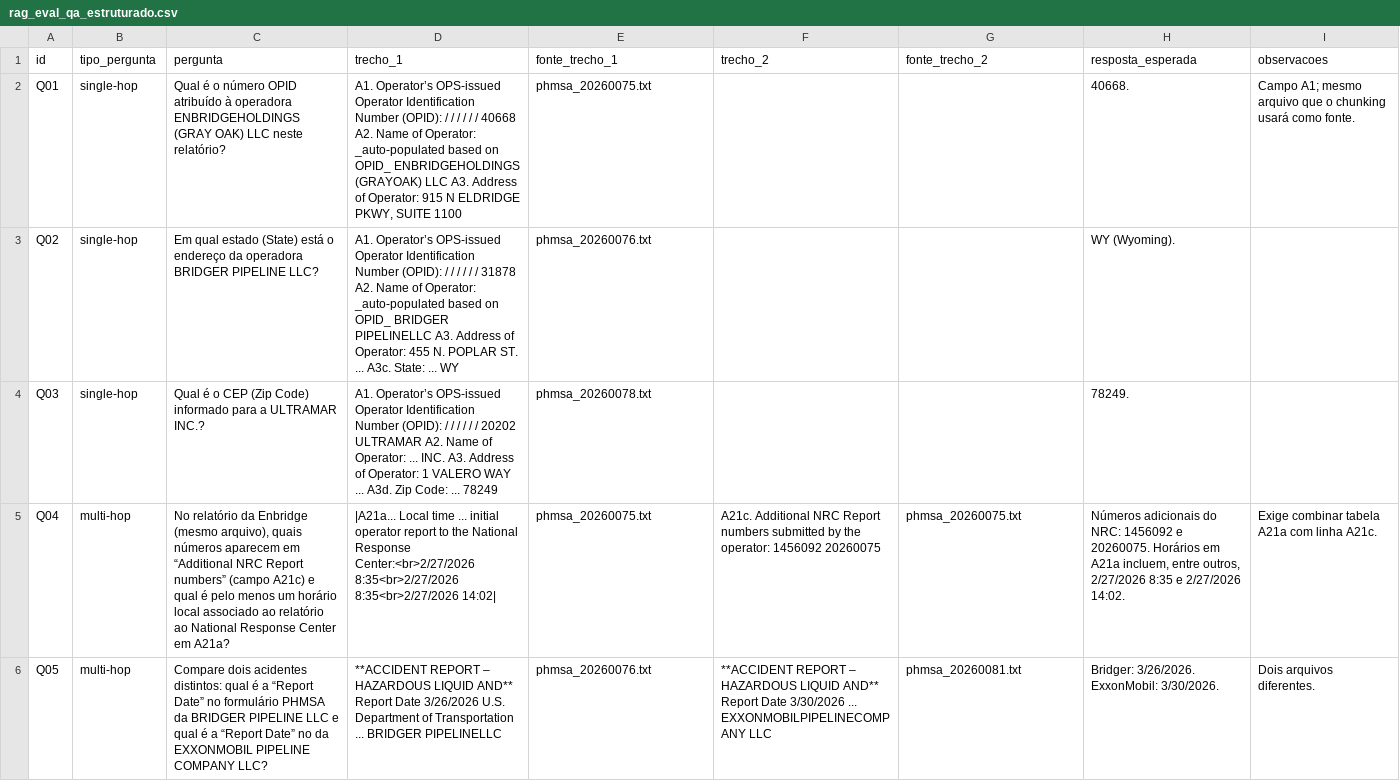
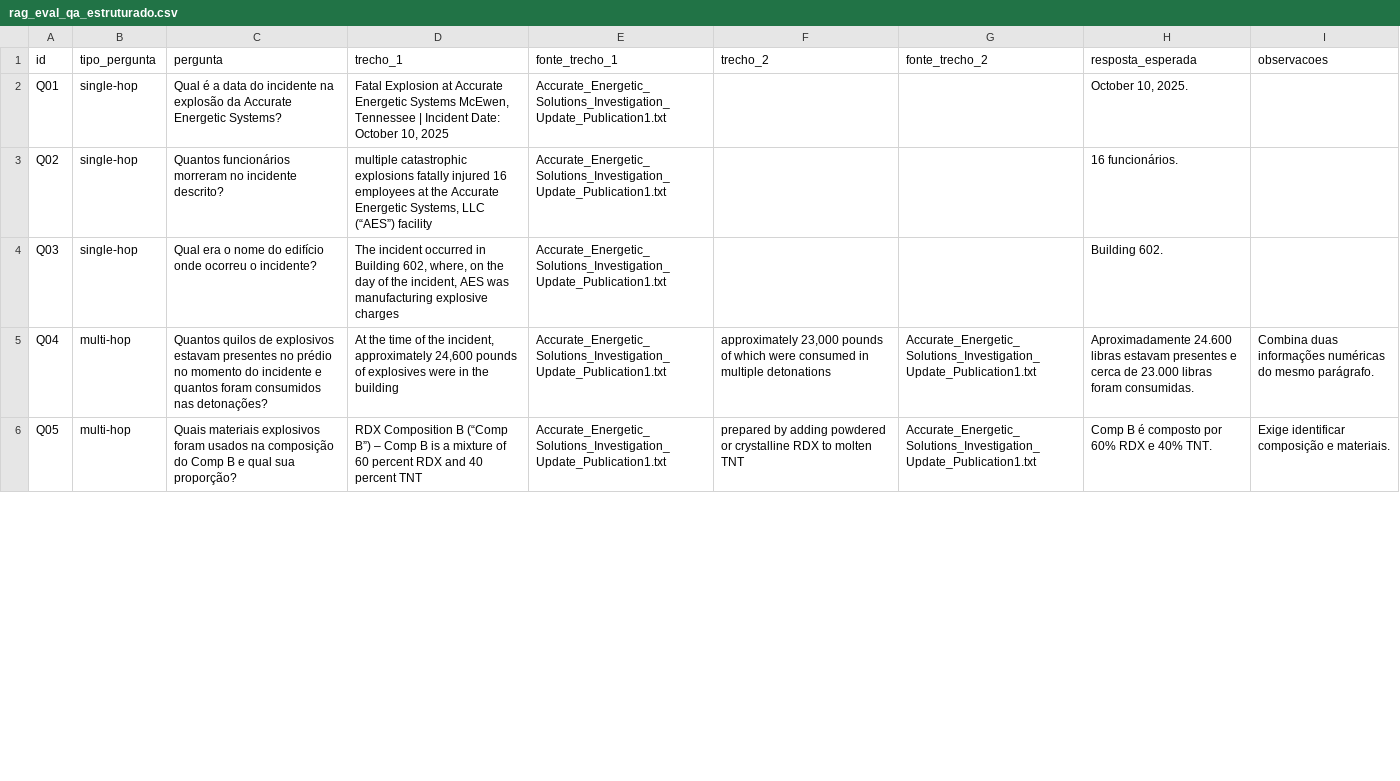
Before and after one commit to MicaelRiboura/benchmarking-graphrag, a CSV file: docs/rag_eval_qa_estruturado.csv, drawn as a sheet; only a part is shown; the diff covers the shown part only; the diff names each change by its address in the sheet, - before the commit and + after, or states it on an @@ line.

```diff
--- a/docs/rag_eval_qa_estruturado.csv
+++ b/docs/rag_eval_qa_estruturado.csv
-C2 (pergunta): Qual é o número OPID atribuído à operadora ENBRIDGEHOLDINGS (GRAY OAK) LLC neste relatório?
+C2 (pergunta): Qual é a data do incidente na explosão da Accurate Energetic Systems?
-D2 (trecho_1): A1. Operator’s OPS-issued Operator Identification Number (OPID): / / / / / / 40668 A2. Name of Operator: _auto-populated based on OPID_ ENBRIDGEHOLDINGS (GRAYOAK) LLC A3. Address of Operator: 915 N ELDRIDGE PKWY, SUITE 1100
+D2 (trecho_1): Fatal Explosion at Accurate Energetic Systems McEwen, Tennessee | Incident Date: October 10, 2025
-E2 (fonte_trecho_1): phmsa_20260075.txt
+E2 (fonte_trecho_1): Accurate_Energetic_Solutions_Investigation_Update_Publication1.txt
-H2 (resposta_esperada): 40668.
+H2 (resposta_esperada): October 10, 2025.
-I2 (observacoes): Campo A1; mesmo arquivo que o chunking usará como fonte.
+I2 (observacoes): (empty)
-C3 (pergunta): Em qual estado (State) está o endereço da operadora BRIDGER PIPELINE LLC?
+C3 (pergunta): Quantos funcionários morreram no incidente descrito?
-D3 (trecho_1): A1. Operator’s OPS-issued Operator Identification Number (OPID): / / / / / / 31878 A2. Name of Operator: _auto-populated based on OPID_ BRIDGER PIPELINELLC A3. Address of Operator: 455 N. POPLAR ST. ... A3c. State: ... WY
+D3 (trecho_1): multiple catastrophic explosions fatally injured 16 employees at the Accurate Energetic Systems, LLC (“AES”) facility
-E3 (fonte_trecho_1): phmsa_20260076.txt
+E3 (fonte_trecho_1): Accurate_Energetic_Solutions_Investigation_Update_Publication1.txt
-H3 (resposta_esperada): WY (Wyoming).
+H3 (resposta_esperada): 16 funcionários.
-C4 (pergunta): Qual é o CEP (Zip Code) informado para a ULTRAMAR INC.?
+C4 (pergunta): Qual era o nome do edifício onde ocorreu o incidente?
-D4 (trecho_1): A1. Operator’s OPS-issued Operator Identification Number (OPID): / / / / / / 20202 ULTRAMAR A2. Name of Operator: ... INC. A3. Address of Operator: 1 VALERO WAY ... A3d. Zip Code: ... 78249
+D4 (trecho_1): The incident occurred in Building 602, where, on the day of the incident, AES was manufacturing explosive charges
-E4 (fonte_trecho_1): phmsa_20260078.txt
+E4 (fonte_trecho_1): Accurate_Energetic_Solutions_Investigation_Update_Publication1.txt
-H4 (resposta_esperada): 78249.
+H4 (resposta_esperada): Building 602.
-C5 (pergunta): No relatório da Enbridge (mesmo arquivo), quais números aparecem em “Additional NRC Report numbers” (campo A21c) e qual é pelo menos um horário local associado ao relatório ao National Response Center em A21a?
+C5 (pergunta): Quantos quilos de explosivos estavam presentes no prédio no momento do incidente e quantos foram consumidos nas detonações?
-D5 (trecho_1): |A21a... Local time ... initial operator report to the National Response Center:<br>2/27/2026 8:35<br>2/27/2026 8:35<br>2/27/2026 14:02|
+D5 (trecho_1): At the time of the incident, approximately 24,600 pounds of explosives were in the building
-E5 (fonte_trecho_1): phmsa_20260075.txt
+E5 (fonte_trecho_1): Accurate_Energetic_Solutions_Investigation_Update_Publication1.txt
-F5 (trecho_2): A21c. Additional NRC Report numbers submitted by the operator: 1456092 20260075
+F5 (trecho_2): approximately 23,000 pounds of which were consumed in multiple detonations
-G5 (fonte_trecho_2): phmsa_20260075.txt
+G5 (fonte_trecho_2): Accurate_Energetic_Solutions_Investigation_Update_Publication1.txt
-H5 (resposta_esperada): Números adicionais do NRC: 1456092 e 20260075. Horários em A21a incluem, entre outros, 2/27/2026 8:35 e 2/27/2026 14:02.
+H5 (resposta_esperada): Aproximadamente 24.600 libras estavam presentes e cerca de 23.000 libras foram consumidas.
-I5 (observacoes): Exige combinar tabela A21a com linha A21c.
+I5 (observacoes): Combina duas informações numéricas do mesmo parágrafo.
-C6 (pergunta): Compare dois acidentes distintos: qual é a “Report Date” no formulário PHMSA da BRIDGER PIPELINE LLC e qual é a “Report Date” no da EXXONMOBIL PIPELINE COMPANY LLC?
+C6 (pergunta): Quais materiais explosivos foram usados na composição do Comp B e qual sua proporção?
-D6 (trecho_1): **ACCIDENT REPORT – HAZARDOUS LIQUID AND** Report Date 3/26/2026 U.S. Department of Transportation ... BRIDGER PIPELINELLC
+D6 (trecho_1): RDX Composition B (“Comp B”) – Comp B is a mixture of 60 percent RDX and 40 percent TNT
-E6 (fonte_trecho_1): phmsa_20260076.txt
+E6 (fonte_trecho_1): Accurate_Energetic_Solutions_Investigation_Update_Publication1.txt
-F6 (trecho_2): **ACCIDENT REPORT – HAZARDOUS LIQUID AND** Report Date 3/30/2026 ... EXXONMOBILPIPELINECOMPANY LLC
+F6 (trecho_2): prepared by adding powdered or crystalline RDX to molten TNT
-G6 (fonte_trecho_2): phmsa_20260081.txt
+G6 (fonte_trecho_2): Accurate_Energetic_Solutions_Investigation_Update_Publication1.txt
-H6 (resposta_esperada): Bridger: 3/26/2026. ExxonMobil: 3/30/2026.
+H6 (resposta_esperada): Comp B é composto por 60% RDX e 40% TNT.
-I6 (observacoes): Dois arquivos diferentes.
+I6 (observacoes): Exige identificar composição e materiais.
```
Also changed, not shown: 3 added rows and 28 edited cells elsewhere in this file, 22 other files.
